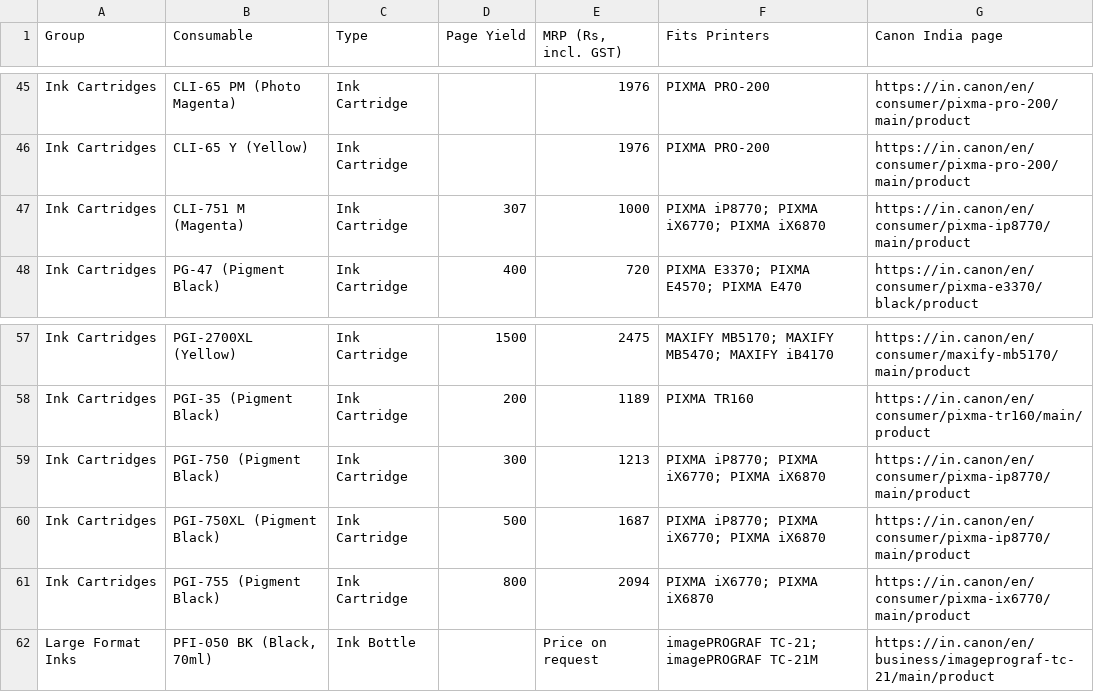
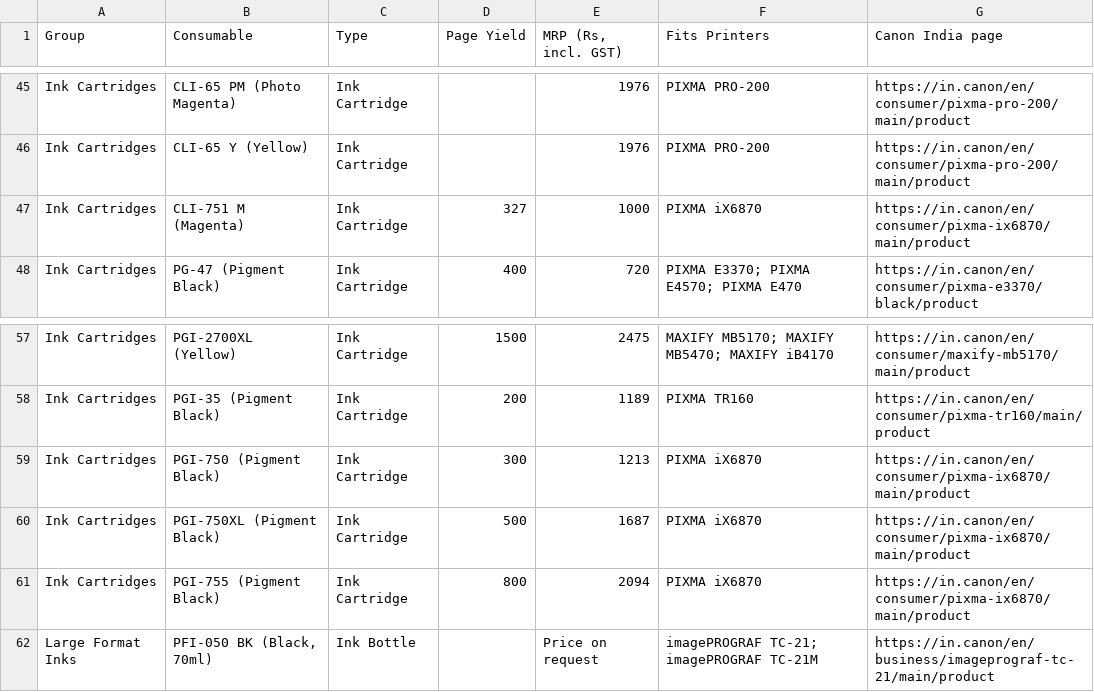
Before and after one commit to mprabapb/aim, a CSV file: data/consumables.csv, drawn as a sheet; only a part is shown, gaps mark what is left out.

```diff
--- a/data/consumables.csv
+++ b/data/consumables.csv
@@ -46,3 +46,3 @@ Ink Cartridges,CLI-65 PM (Photo Magenta),Ink Cartridge,,1976,PIXMA PRO-200,https
 Ink Cartridges,CLI-65 Y (Yellow),Ink Cartridge,,1976,PIXMA PRO-200,https://in.canon/en/consumer/pixma-pro-200/main/product
-Ink Cartridges,CLI-751 M (Magenta),Ink Cartridge,307,1000,PIXMA iP8770; PIXMA iX6770; PIXMA iX6870,https://in.canon/en/consumer/pixma-ip8770/main/product
+Ink Cartridges,CLI-751 M (Magenta),Ink Cartridge,327,1000,PIXMA iX6870,https://in.canon/en/consumer/pixma-ix6870/main/product
 Ink Cartridges,PG-47 (Pigment Black),Ink Cartridge,400,720,PIXMA E3370; PIXMA E4570; PIXMA E470,https://in.canon/en/consumer/pixma-e3370/black/product
@@ -58,5 +58,5 @@ Ink Cartridges,PGI-2700XL (Yellow),Ink Cartridge,1500,2475,MAXIFY MB5170; MAXIFY
 Ink Cartridges,PGI-35 (Pigment Black),Ink Cartridge,200,1189,PIXMA TR160,https://in.canon/en/consumer/pixma-tr160/main/product
-Ink Cartridges,PGI-750 (Pigment Black),Ink Cartridge,300,1213,PIXMA iP8770; PIXMA iX6770; PIXMA iX6870,https://in.canon/en/consumer/pixma-ip8770/main/product
-Ink Cartridges,PGI-750XL (Pigment Black),Ink Cartridge,500,1687,PIXMA iP8770; PIXMA iX6770; PIXMA iX6870,https://in.canon/en/consumer/pixma-ip8770/main/product
-Ink Cartridges,PGI-755 (Pigment Black),Ink Cartridge,800,2094,PIXMA iX6770; PIXMA iX6870,https://in.canon/en/consumer/pixma-ix6770/main/product
+Ink Cartridges,PGI-750 (Pigment Black),Ink Cartridge,300,1213,PIXMA iX6870,https://in.canon/en/consumer/pixma-ix6870/main/product
+Ink Cartridges,PGI-750XL (Pigment Black),Ink Cartridge,500,1687,PIXMA iX6870,https://in.canon/en/consumer/pixma-ix6870/main/product
+Ink Cartridges,PGI-755 (Pigment Black),Ink Cartridge,800,2094,PIXMA iX6870,https://in.canon/en/consumer/pixma-ix6870/main/product
 Large Format Inks,"PFI-050 BK (Black, 70ml)",Ink Bottle,,Price on request,imagePROGRAF TC-21; imagePROGRAF TC-21M,https://in.canon/en/business/imageprograf-tc-21/main/product
```
Also changed, not shown: data/products.csv, 11 other files.
